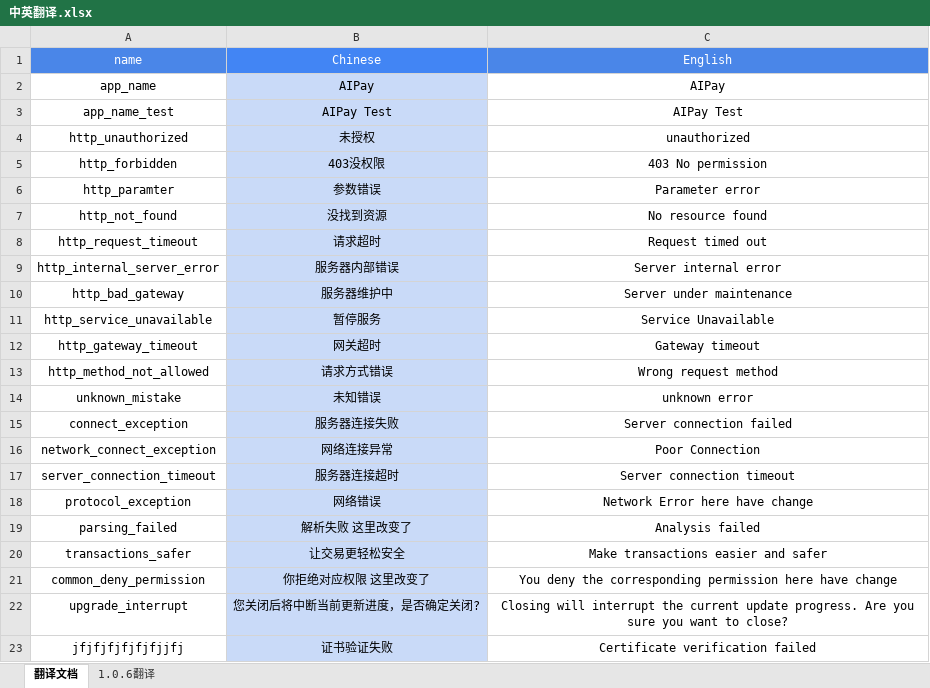
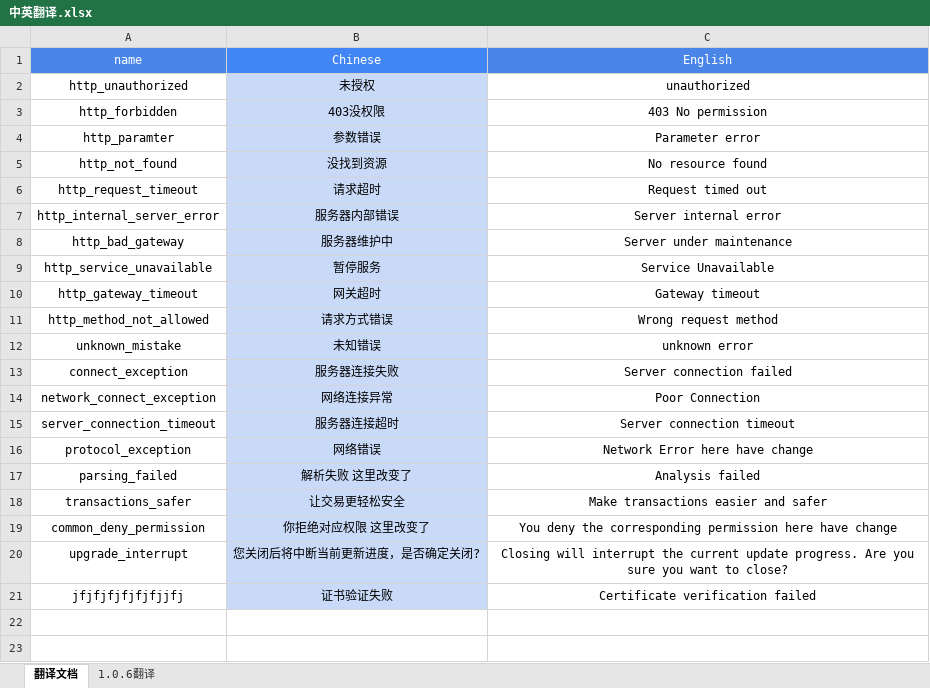
Before and after one commit to AivanUy/AivanExcelToXml, an Excel workbook: 中英翻译.xlsx, sheet 翻译文档, drawn as a sheet; values as stored, in another font and other column widths than the file's, no borders; the diff names each change by its address in the sheet, - before the commit and + after, or states it on an @@ line.

```diff
--- a/中英翻译.xlsx (sheet 翻译文档)
+++ b/中英翻译.xlsx (sheet 翻译文档)
-row 2: app_name | AIPay | AIPay
-row 3: app_name_test | AIPay Test | AIPay Test
```
Also changed, not shown: 4 other files.
